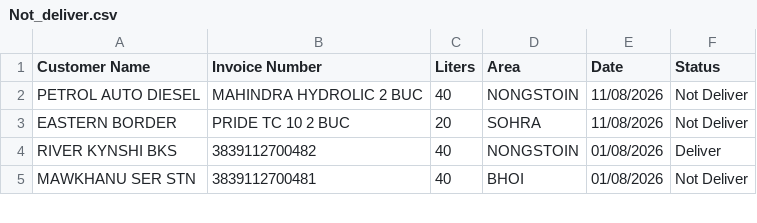
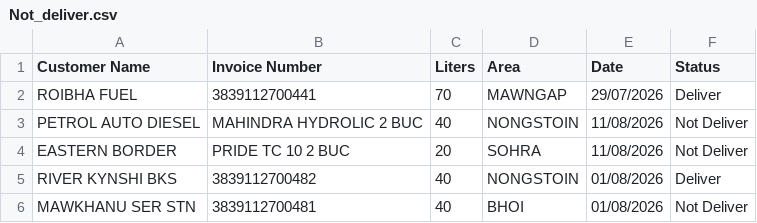
Before and after one commit to servodata98/outstandingsheetxczdv-bnmhgdaegthm-datkhfscbnlpmnb, a CSV file: outstandingsheetxczdv-bnmhgdaegthm-datkhfscbnlpmnb/Not_deliver.csv, drawn as a sheet; only a part is shown; the diff names each change by its address in the sheet, - before the commit and + after, or states it on an @@ line.

Commit message:
Update Not_deliver.csv

```diff
--- a/outstandingsheetxczdv-bnmhgdaegthm-datkhfscbnlpmnb/Not_deliver.csv
+++ b/outstandingsheetxczdv-bnmhgdaegthm-datkhfscbnlpmnb/Not_deliver.csv
+row 2: ROIBHA FUEL | 3839112700441 | 70 | MAWNGAP | 29/07/2026 | Deliver
```
